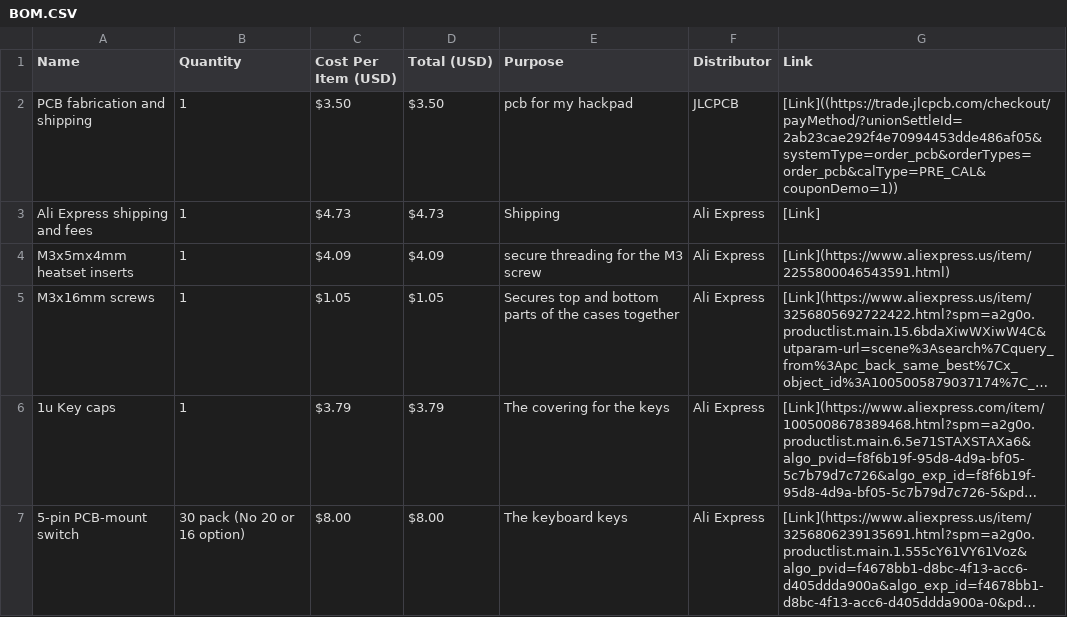
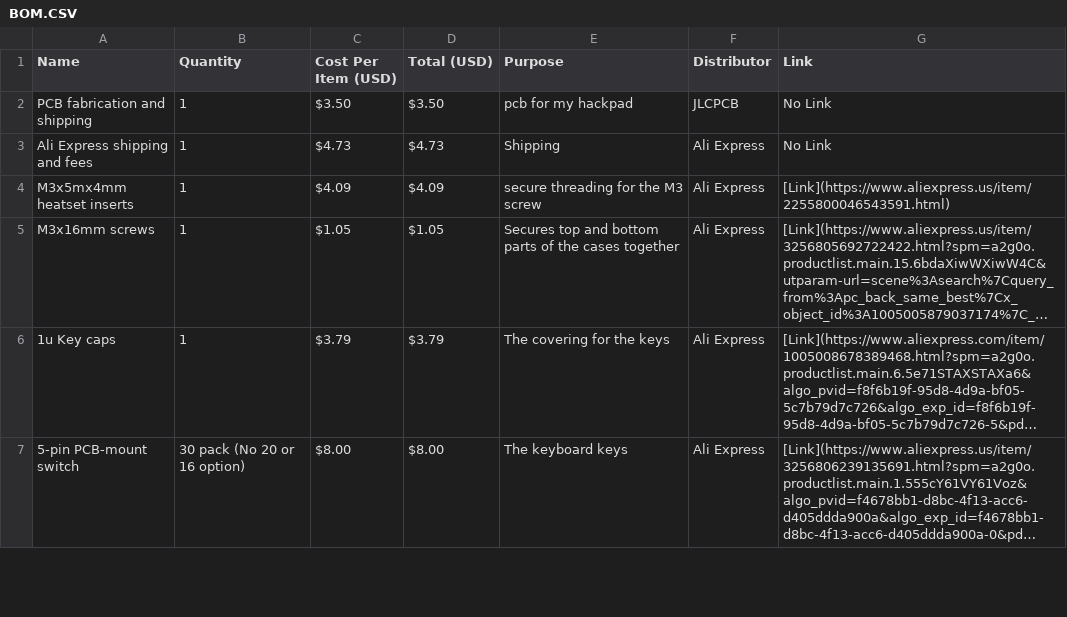
Before and after one commit to Anycircle11139s/12-key-hackpad, a CSV file: BOM.CSV, drawn as a sheet; only a part is shown; long unchanged cells end in ….

```diff
--- a/BOM.CSV
+++ b/BOM.CSV
@@ -1,4 +1,4 @@
 "Name", "Quantity","Cost Per Item (USD)","Total (USD)","Purpose","Distributor","Link"
-"PCB fabrication and shipping","1","$3.50","$3.50","pcb for my hackpad","JLCPCB","[Link]((https://trade.jlcpcb.com/checkout/payMethod/?unionSettleId=2ab23cae292f4e70994453dde486af05&systemType=order_pcb&orderTypes=order_pcb&calType=PRE_CAL&couponDemo=1))"
-"Ali Express shipping and fees","1","$4.73","$4.73","Shipping","Ali Express","[Link]"
+"PCB fabrication and shipping","1","$3.50","$3.50","pcb for my hackpad","JLCPCB","No Link"
+"Ali Express shipping and fees","1","$4.73","$4.73","Shipping","Ali Express","No Link"
 "M3x5mx4mm heatset inserts","1","$4.09","$4.09","secure threading for the M3 screw","Ali Express","[Link](https://www.aliexpress.us/item/2255800046543591.html)"
```
